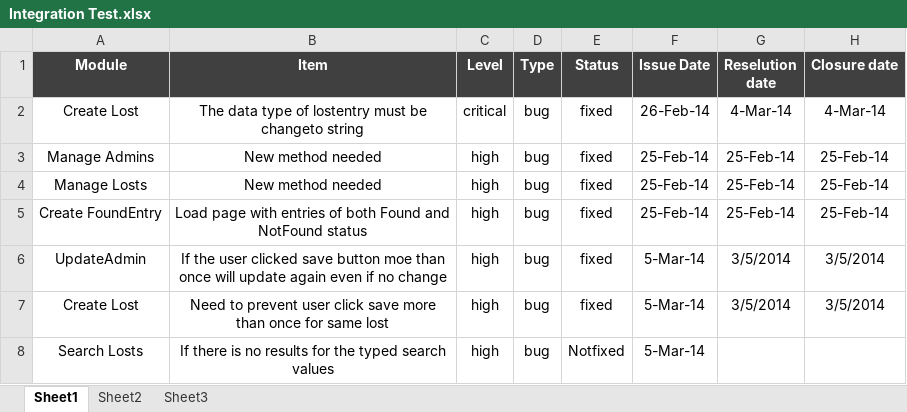
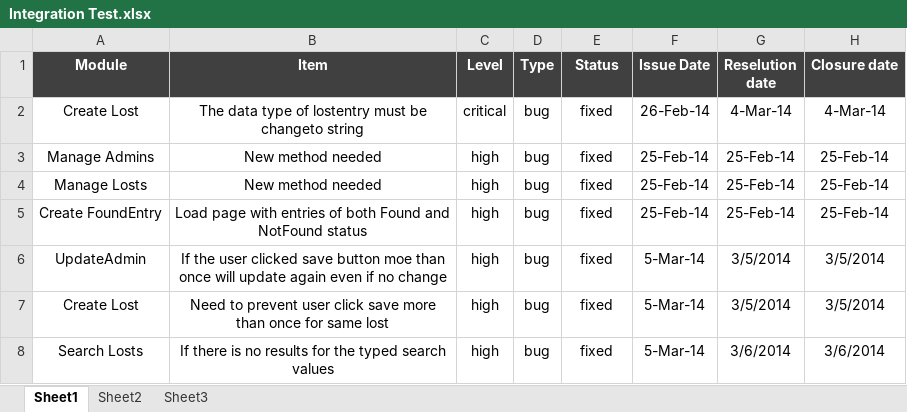
Before and after one commit to Delta-Code-Organization/Find_Losts, an Excel workbook: Docs To Test/Docs To Test/Integration Test.xlsx, sheet Sheet1, drawn as a sheet; values as stored, in another font and other column widths than the file's, no borders; the diff names each change by its address in the sheet, - before the commit and + after, or states it on an @@ line.

```diff
--- a/Docs To Test/Docs To Test/Integration Test.xlsx (sheet Sheet1)
+++ b/Docs To Test/Docs To Test/Integration Test.xlsx (sheet Sheet1)
-E8 (Status): Notfixed
+E8 (Status): fixed
-G8 (Reselution date): (empty)
+G8 (Reselution date): 3/6/2014
-H8 (Closure date): (empty)
+H8 (Closure date): 3/6/2014
```
Also changed, not shown: Docs To Test/Docs To Test/Test Scenario.xlsx, Docs To Test/Docs To Test/UI Validation Test.xlsx, 3 other files.
